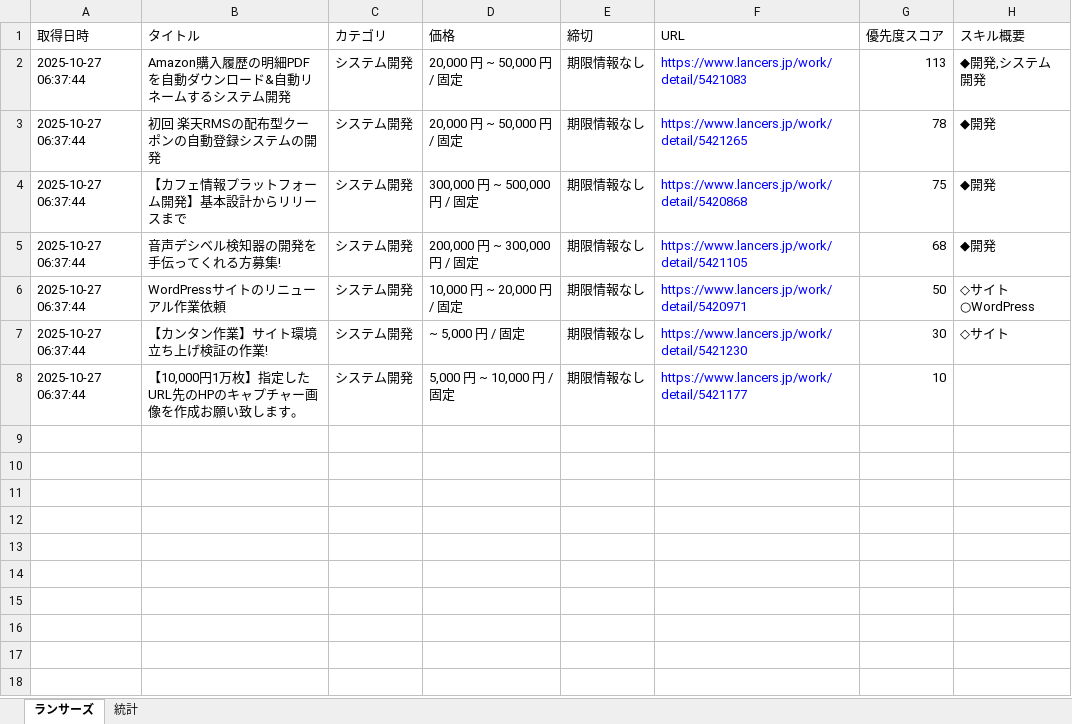
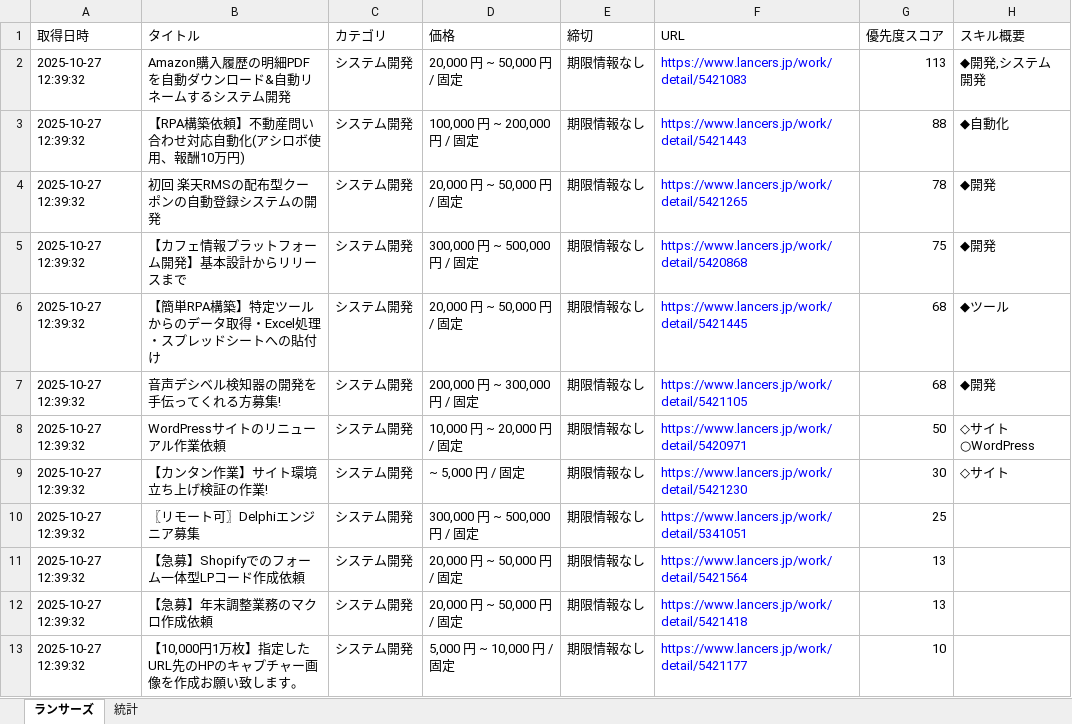
Before and after one commit to javachead/lancers-teams-notifier, an Excel workbook: 案件情報.xlsx, sheet ランサーズ, drawn as a sheet; values as stored, in another font and other column widths than the file's, no borders; addresses are those after the commit; the diff names each change by its address in the sheet, - before the commit and + after, or states it on an @@ line.

```diff
--- a/案件情報.xlsx (sheet ランサーズ)
+++ b/案件情報.xlsx (sheet ランサーズ)
-A2 (取得日時): 2025-10-27 06:37:44
+A2 (取得日時): 2025-10-27 12:39:32
+row 3: 2025-10-27 12:39:32 | 【RPA構築依頼】不動産問い合わせ対応自動化(アシロボ使用、報酬10万円) | システム開発 | 100,000 円 ~ 200,000 円 / 固定 | 期限情報なし | https://www.lancers.jp/work/detail/5421443 | 88 | ◆自動化
-A4:A5 (取得日時): 2025-10-27 06:37:44
+A4:A5 (取得日時): 2025-10-27 12:39:32
+row 6: 2025-10-27 12:39:32 | 【簡単RPA構築】特定ツールからのデータ取得・Excel処理・スプレッドシートへの貼付け | システム開発 | 20,000 円 ~ 50,000 円 / 固定 | 期限情報なし | https://www.lancers.jp/work/detail/5421445 | 68 | ◆ツール
-A7:A9 (取得日時): 2025-10-27 06:37:44
+A7:A9 (取得日時): 2025-10-27 12:39:32
+row 10: 2025-10-27 12:39:32 | 〖リモート可〗Delphiエンジニア募集 | システム開発 | 300,000 円 ~ 500,000 円 / 固定 | 期限情報なし | https://www.lancers.jp/work/detail/5341051 | 25
+row 11: 2025-10-27 12:39:32 | 【急募】Shopifyでのフォーム一体型LPコード作成依頼 | システム開発 | 20,000 円 ~ 50,000 円 / 固定 | 期限情報なし | https://www.lancers.jp/work/detail/5421564 | 13
+row 12: 2025-10-27 12:39:32 | 【急募】年末調整業務のマクロ作成依頼 | システム開発 | 20,000 円 ~ 50,000 円 / 固定 | 期限情報なし | https://www.lancers.jp/work/detail/5421418 | 13
-A13 (取得日時): 2025-10-27 06:37:44
+A13 (取得日時): 2025-10-27 12:39:32
```
Also changed, not shown: 1 other file.
